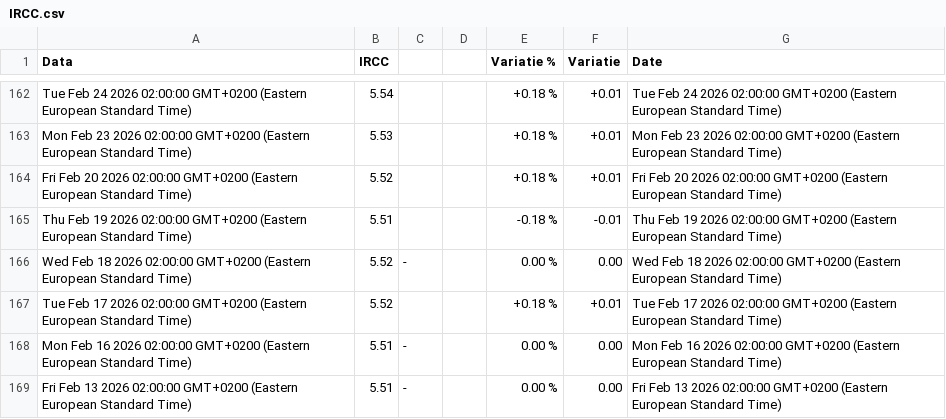
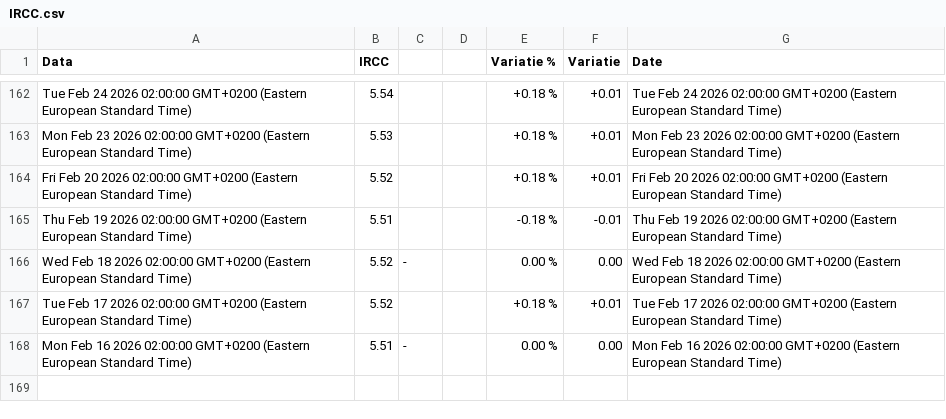
Before and after one commit to denesdata/roem, a CSV file: roem 2.0/Financial Markets/IRCC.csv, drawn as a sheet; only a part is shown, gaps mark what is left out.

Commit message:
Update roem 2.0/Financial Markets/IRCC.csv

```diff
--- a/roem 2.0/Financial Markets/IRCC.csv
+++ b/roem 2.0/Financial Markets/IRCC.csv
@@ -168,2 +168 @@ Tue Feb 17 2026 02:00:00 GMT+0200 (Eastern European Standard Time),5.52,,,+0.18
 Mon Feb 16 2026 02:00:00 GMT+0200 (Eastern European Standard Time),5.51,-,,0.00 %,0.00,Mon Feb 16 2026 02:00:00 GMT+0200 (Eastern European Standard Time)
-Fri Feb 13 2026 02:00:00 GMT+0200 (Eastern European Standard Time),5.51,-,,0.00 %,0.00,Fri Feb 13 2026 02:00:00 GMT+0200 (Eastern European Standard Time)
```
